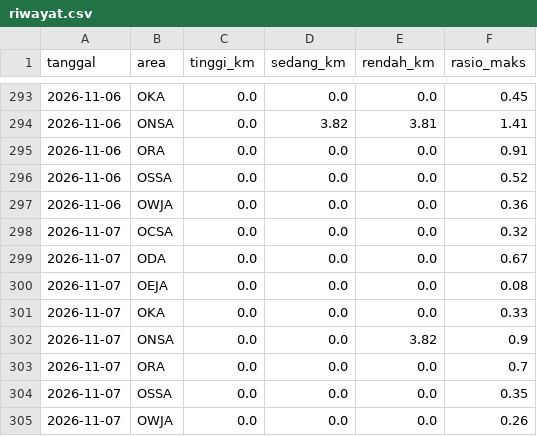
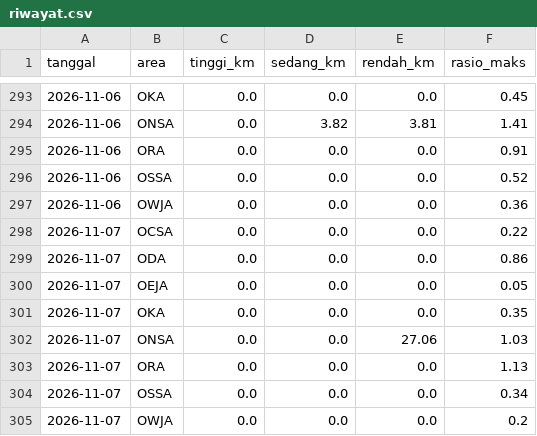
Before and after one commit to safetylineStream/safetylineStream-Dashboard-Pantauan-Lingkungan-Area-Kerja-Pertagas, a CSV file: data/lhasa/riwayat.csv, drawn as a sheet; only a part is shown, gaps mark what is left out.

```diff
--- a/data/lhasa/riwayat.csv
+++ b/data/lhasa/riwayat.csv
@@ -297,9 +297,9 @@ tanggal,area,tinggi_km,sedang_km,rendah_km,rasio_maks
 2026-11-06,OWJA,0.0,0.0,0.0,0.36
-2026-11-07,OCSA,0.0,0.0,0.0,0.32
-2026-11-07,ODA,0.0,0.0,0.0,0.67
-2026-11-07,OEJA,0.0,0.0,0.0,0.08
-2026-11-07,OKA,0.0,0.0,0.0,0.33
-2026-11-07,ONSA,0.0,0.0,3.82,0.9
-2026-11-07,ORA,0.0,0.0,0.0,0.7
-2026-11-07,OSSA,0.0,0.0,0.0,0.35
-2026-11-07,OWJA,0.0,0.0,0.0,0.26
+2026-11-07,OCSA,0.0,0.0,0.0,0.22
+2026-11-07,ODA,0.0,0.0,0.0,0.86
+2026-11-07,OEJA,0.0,0.0,0.0,0.05
+2026-11-07,OKA,0.0,0.0,0.0,0.35
+2026-11-07,ONSA,0.0,0.0,27.06,1.03
+2026-11-07,ORA,0.0,0.0,0.0,1.13
+2026-11-07,OSSA,0.0,0.0,0.0,0.34
+2026-11-07,OWJA,0.0,0.0,0.0,0.2
```
Also changed, not shown: 2 other files.
